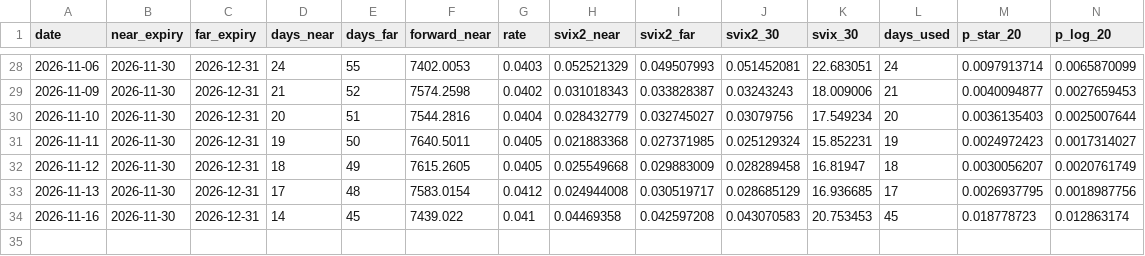
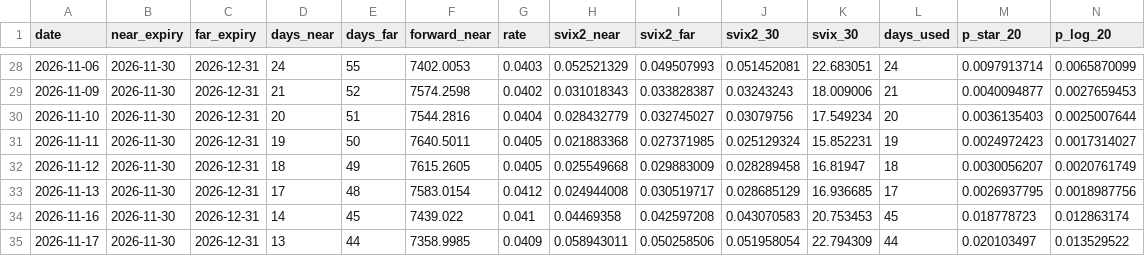
Before and after one commit to adamesolar/finm32800_svix-crash-monitor, a CSV file: svix_monitor_history.csv, drawn as a sheet; only a part is shown, gaps mark what is left out; rows hold the shown columns only; the diff names each change by its address in the sheet, - before the commit and + after, or states it on an @@ line.

```diff
--- a/svix_monitor_history.csv
+++ b/svix_monitor_history.csv
+row 35: 2026-11-17 | 2026-11-30 | 2026-12-31 | 13 | 44 | 7358.9985 | 0.0409 | 0.058943011 | 0.050258506 | 0.051958054 | 22.794309 | 44 | 0.020103497 | 0.013529522
```
